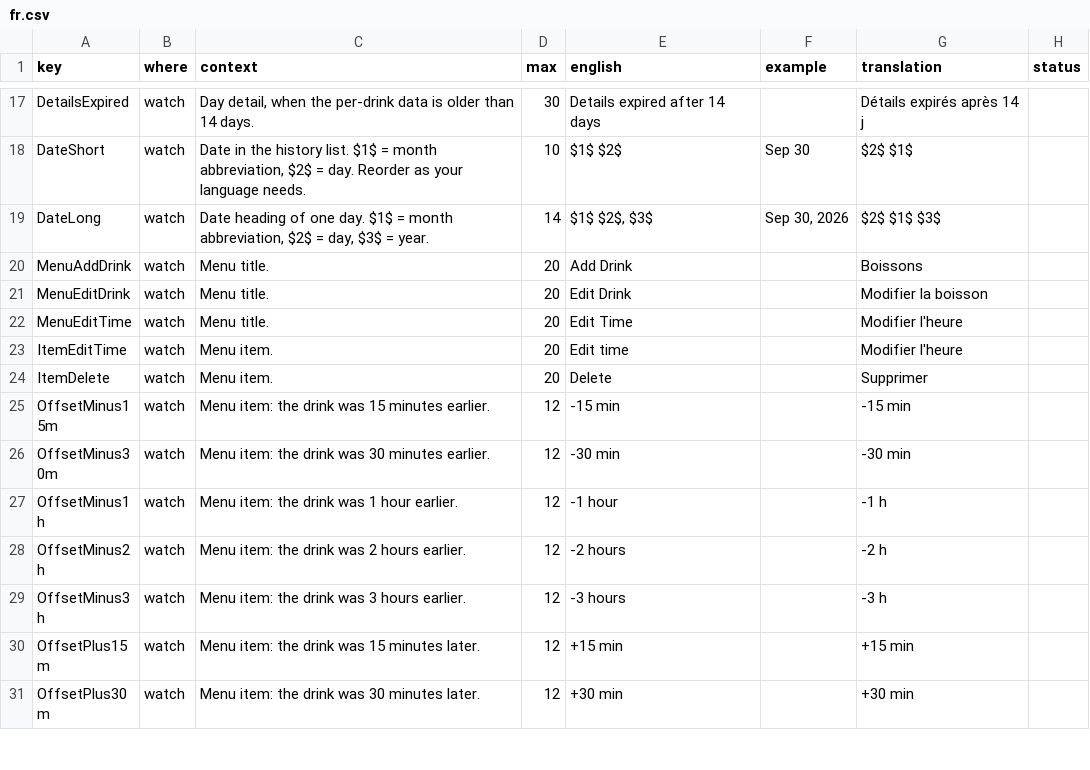
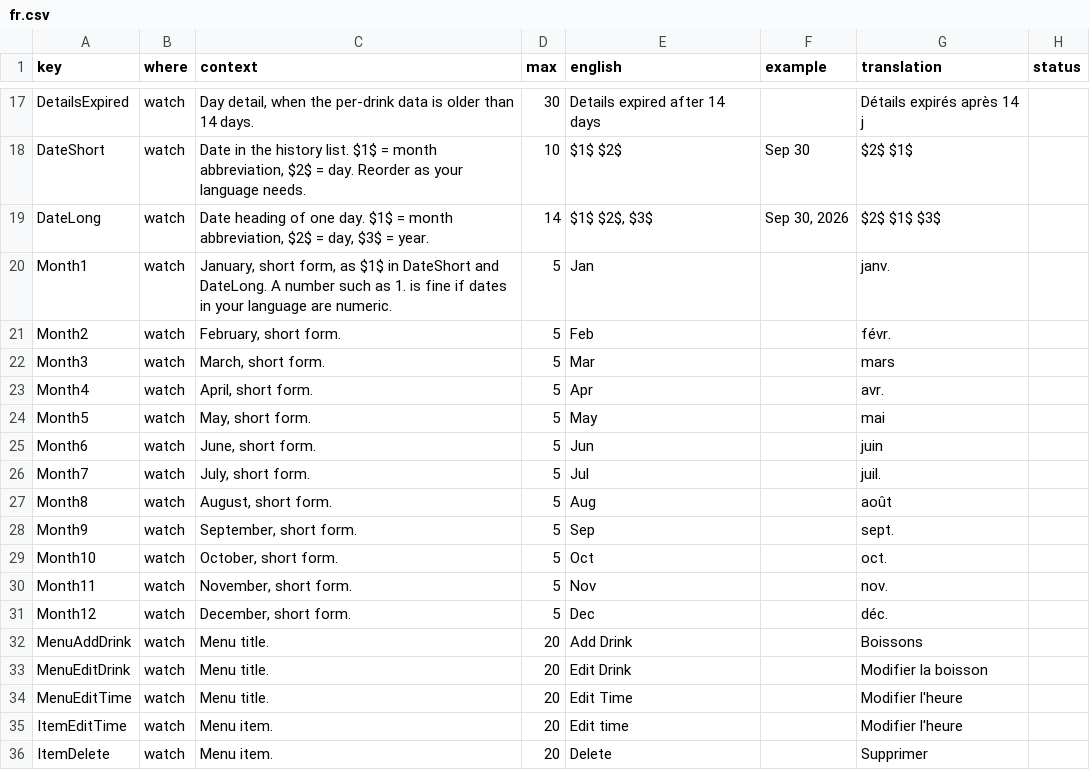
Before and after one commit to jame581/HalfLifeCaffeine, a CSV file: translations/fr.csv, drawn as a sheet; only a part is shown, gaps mark what is left out; the shorter side is filled out with more unchanged rows; the diff names each change by its address in the sheet, - before the commit and + after, or states it on an @@ line.

```diff
--- a/translations/fr.csv
+++ b/translations/fr.csv
+row 20: Month1 | watch | January, short form, as $1$ in DateShort and DateLong. A number such as 1. is fine if dates in your language are numeric. | 5 | Jan |  | janv.
+row 21: Month2 | watch | February, short form. | 5 | Feb |  | févr.
+row 22: Month3 | watch | March, short form. | 5 | Mar |  | mars
+row 23: Month4 | watch | April, short form. | 5 | Apr |  | avr.
+row 24: Month5 | watch | May, short form. | 5 | May |  | mai
+row 25: Month6 | watch | June, short form. | 5 | Jun |  | juin
+row 26: Month7 | watch | July, short form. | 5 | Jul |  | juil.
+row 27: Month8 | watch | August, short form. | 5 | Aug |  | août
+row 28: Month9 | watch | September, short form. | 5 | Sep |  | sept.
+row 29: Month10 | watch | October, short form. | 5 | Oct |  | oct.
+row 30: Month11 | watch | November, short form. | 5 | Nov |  | nov.
+row 31: Month12 | watch | December, short form. | 5 | Dec |  | déc.
```
Also changed, not shown: translations/cs.csv, translations/de.csv, 12 other files.
